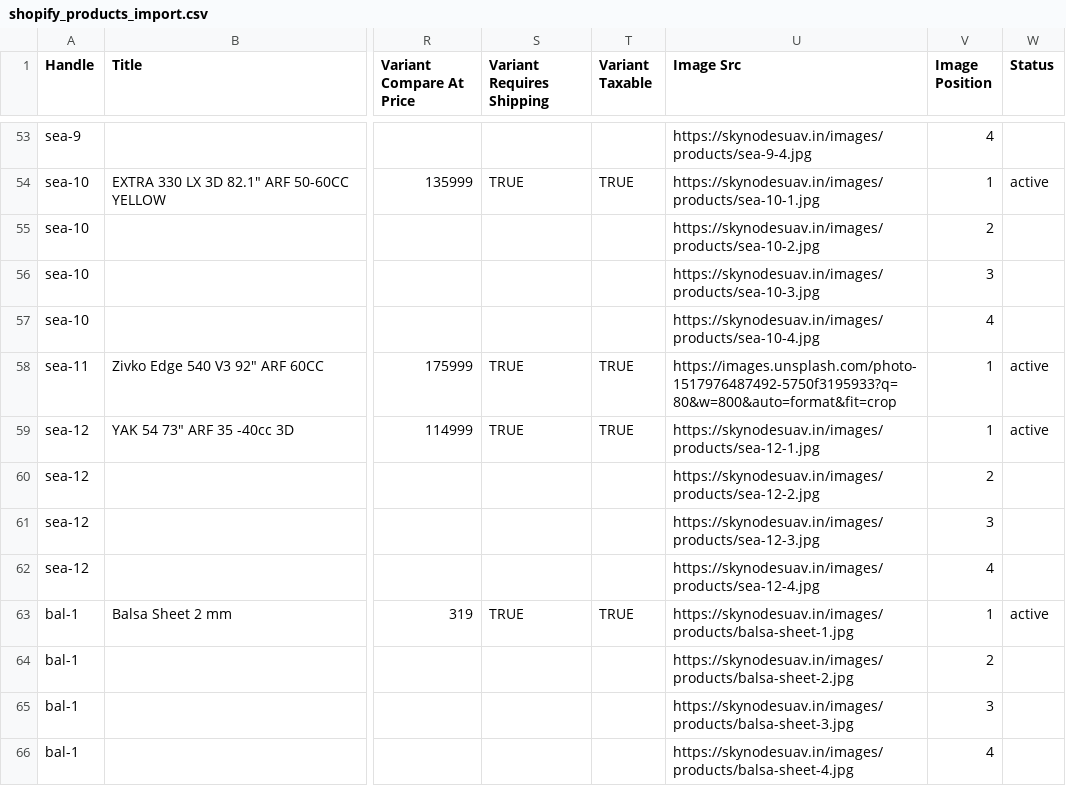
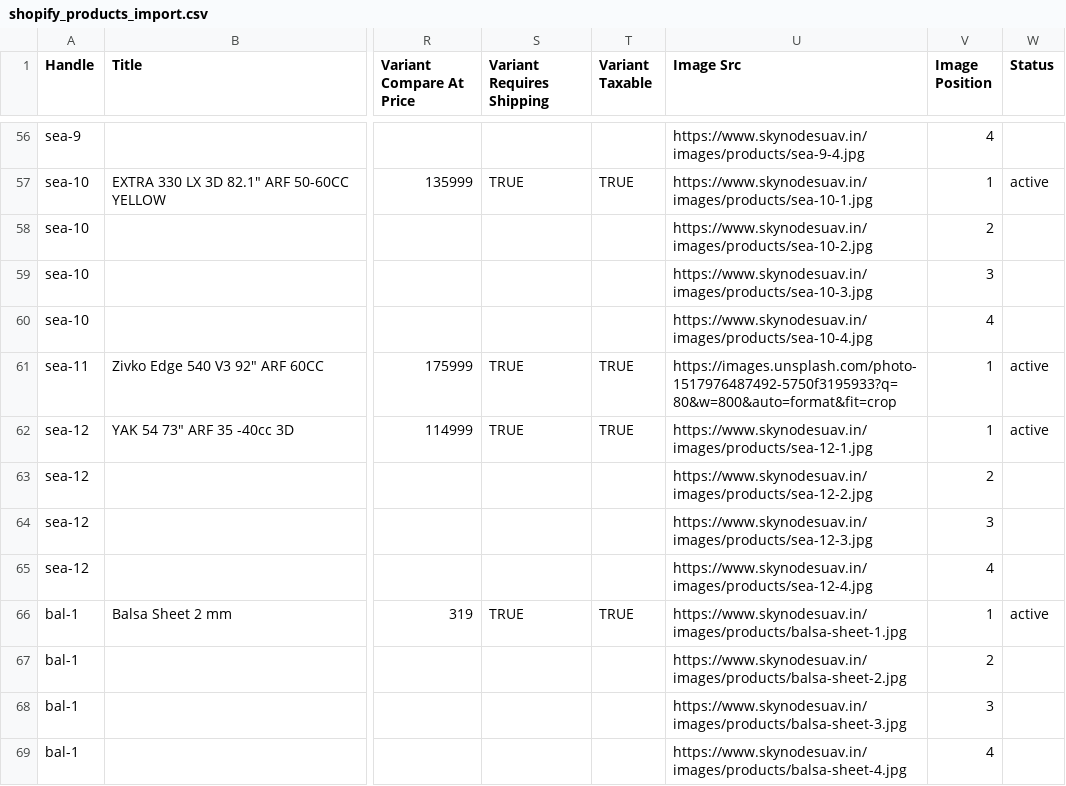
Before and after one commit to Hitesh2228/aks-aeromodels, a CSV file: shopify_products_import.csv, drawn as a sheet; only a part is shown, gaps mark what is left out; addresses are those after the commit; the diff covers the shown part only; the diff names each change by its address in the sheet, - before the commit and + after, or states it on an @@ line.

```diff
--- a/shopify_products_import.csv
+++ b/shopify_products_import.csv
-U56 (Image Src): https://skynodesuav.in/images/products/sea-9-4.jpg
+U56 (Image Src): https://www.skynodesuav.in/images/products/sea-9-4.jpg
-U57 (Image Src): https://skynodesuav.in/images/products/sea-10-1.jpg
+U57 (Image Src): https://www.skynodesuav.in/images/products/sea-10-1.jpg
-U58 (Image Src): https://skynodesuav.in/images/products/sea-10-2.jpg
+U58 (Image Src): https://www.skynodesuav.in/images/products/sea-10-2.jpg
-U59 (Image Src): https://skynodesuav.in/images/products/sea-10-3.jpg
+U59 (Image Src): https://www.skynodesuav.in/images/products/sea-10-3.jpg
-U60 (Image Src): https://skynodesuav.in/images/products/sea-10-4.jpg
+U60 (Image Src): https://www.skynodesuav.in/images/products/sea-10-4.jpg
-U62 (Image Src): https://skynodesuav.in/images/products/sea-12-1.jpg
+U62 (Image Src): https://www.skynodesuav.in/images/products/sea-12-1.jpg
-U63 (Image Src): https://skynodesuav.in/images/products/sea-12-2.jpg
+U63 (Image Src): https://www.skynodesuav.in/images/products/sea-12-2.jpg
-U64 (Image Src): https://skynodesuav.in/images/products/sea-12-3.jpg
+U64 (Image Src): https://www.skynodesuav.in/images/products/sea-12-3.jpg
-U65 (Image Src): https://skynodesuav.in/images/products/sea-12-4.jpg
+U65 (Image Src): https://www.skynodesuav.in/images/products/sea-12-4.jpg
-U66 (Image Src): https://skynodesuav.in/images/products/balsa-sheet-1.jpg
+U66 (Image Src): https://www.skynodesuav.in/images/products/balsa-sheet-1.jpg
-U67 (Image Src): https://skynodesuav.in/images/products/balsa-sheet-2.jpg
+U67 (Image Src): https://www.skynodesuav.in/images/products/balsa-sheet-2.jpg
-U68 (Image Src): https://skynodesuav.in/images/products/balsa-sheet-3.jpg
+U68 (Image Src): https://www.skynodesuav.in/images/products/balsa-sheet-3.jpg
-U69 (Image Src): https://skynodesuav.in/images/products/balsa-sheet-4.jpg
+U69 (Image Src): https://www.skynodesuav.in/images/products/balsa-sheet-4.jpg
```
Also changed, not shown: 3 added rows and 88 edited cells elsewhere in this file, 4 other files.
